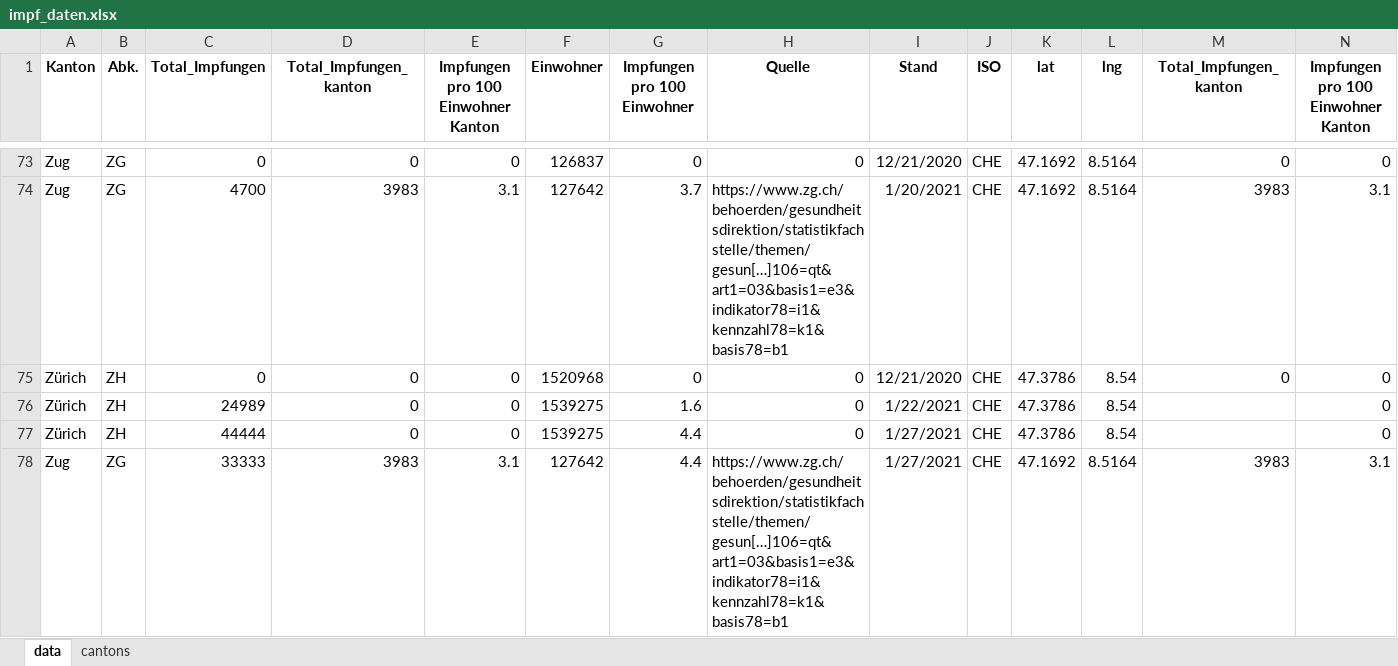
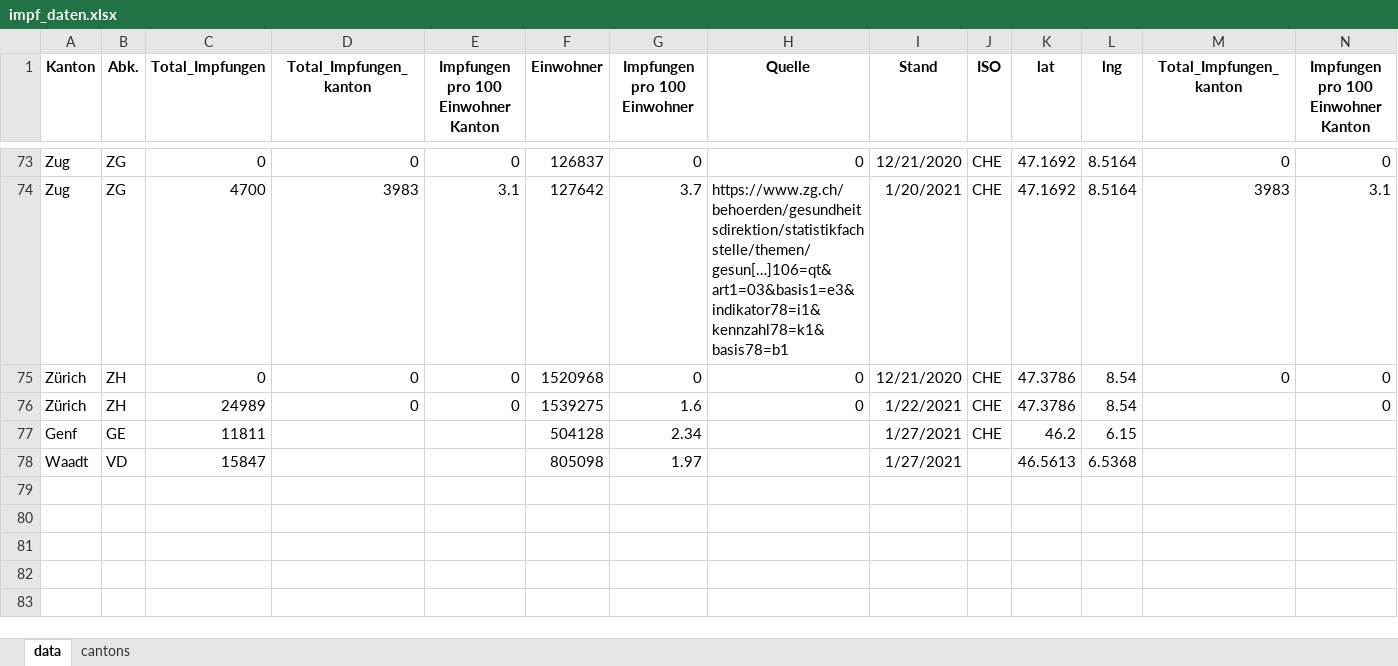
Before and after one commit to awkgroupag/petproject_impfcounter_data, an Excel workbook: impf_daten.xlsx, sheet data, drawn as a sheet; only a part is shown, gaps mark what is left out; values as stored, in another font and other column widths than the file's, no borders; removed rows and columns are numbered as before the commit, all else as after; the diff names each change by its address in the sheet, - before the commit and + after, or states it on an @@ line.

Commit message:
update

```diff
--- a/impf_daten.xlsx (sheet data)
+++ b/impf_daten.xlsx (sheet data)
-row 77: Zürich | ZH | 44444 | 0 | 0 | 1539275 | 4.4 | 0 | 1/27/2021 | CHE | 47.3786 | 8.54 |  | 0
-row 78: Zug | ZG | 33333 | 3983 | 3.1 | 127642 | 4.4 | https://www.zg.ch/behoerden/gesundheitsdirektion/statistikfachstelle/themen/gesun[…]106=qt&art1=03&basis1=e3&indikator78=i1&kennzahl78=k1&basis78=b1 | 1/27/2021 | CHE | 47.1692 | 8.5164 | 3983 | 3.1
+row 77: Genf | GE | 11811 |  |  | 504128 | 2.34 |  | 1/27/2021 | CHE | 46.2 | 6.15
+row 78: Waadt | VD | 15847 |  |  | 805098 | 1.97 |  | 1/27/2021 |  | 46.5613 | 6.5368
```
